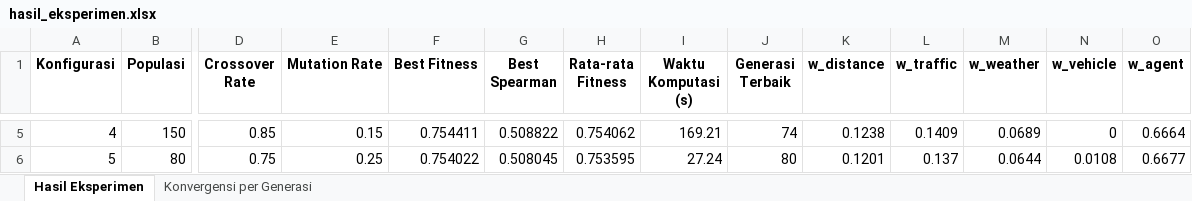
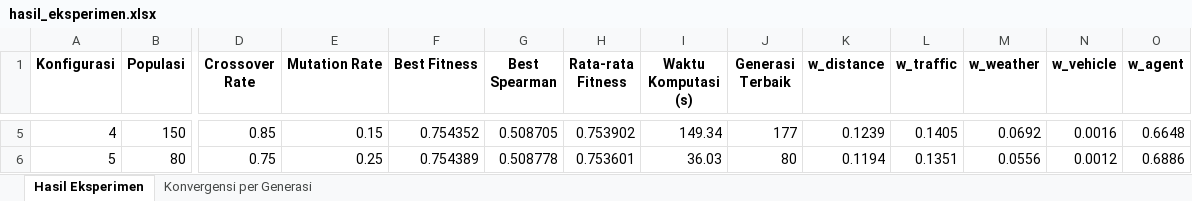
Before and after one commit to Adityawir0410/Algoritma-Evolusi, an Excel workbook: hasil_eksperimen.xlsx, sheet Hasil Eksperimen, drawn as a sheet; only a part is shown, gaps mark what is left out; values as stored, in another font and other column widths than the file's, no borders; the diff covers the shown part only; the diff names each change by its address in the sheet, - before the commit and + after, or states it on an @@ line.

```diff
--- a/hasil_eksperimen.xlsx (sheet Hasil Eksperimen)
+++ b/hasil_eksperimen.xlsx (sheet Hasil Eksperimen)
-F5 (Best Fitness): 0.754411
+F5 (Best Fitness): 0.754352
-G5 (Best Spearman): 0.508822
+G5 (Best Spearman): 0.508705
-H5 (Rata-rata Fitness): 0.754062
+H5 (Rata-rata Fitness): 0.753902
-I5 (Waktu Komputasi (s)): 169.21
+I5 (Waktu Komputasi (s)): 149.34
-J5 (Generasi Terbaik): 74
+J5 (Generasi Terbaik): 177
-K5 (w_distance): 0.1238
+K5 (w_distance): 0.1239
-L5 (w_traffic): 0.1409
+L5 (w_traffic): 0.1405
-M5 (w_weather): 0.0689
+M5 (w_weather): 0.0692
-N5 (w_vehicle): 0
+N5 (w_vehicle): 0.0016
-O5 (w_agent): 0.6664
+O5 (w_agent): 0.6648
-F6 (Best Fitness): 0.754022
+F6 (Best Fitness): 0.754389
-G6 (Best Spearman): 0.508045
+G6 (Best Spearman): 0.508778
-H6 (Rata-rata Fitness): 0.753595
+H6 (Rata-rata Fitness): 0.753601
-I6 (Waktu Komputasi (s)): 27.24
+I6 (Waktu Komputasi (s)): 36.03
-K6 (w_distance): 0.1201
+K6 (w_distance): 0.1194
-L6 (w_traffic): 0.137
+L6 (w_traffic): 0.1351
-M6 (w_weather): 0.0644
+M6 (w_weather): 0.0556
-N6 (w_vehicle): 0.0108
+N6 (w_vehicle): 0.0012
-O6 (w_agent): 0.6677
+O6 (w_agent): 0.6886
```
Also changed, not shown: 30 edited cells elsewhere in this sheet, sheet Konvergensi per Generasi, 5 other files.
